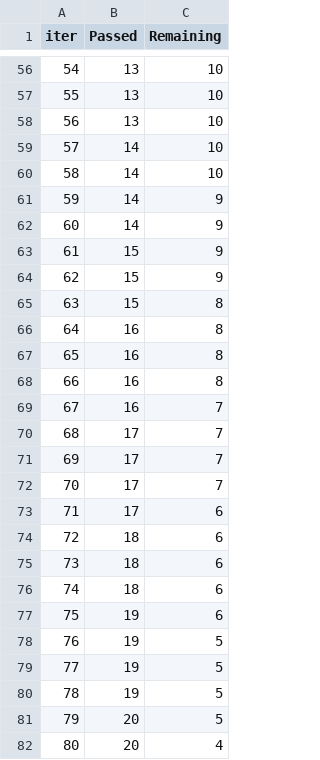
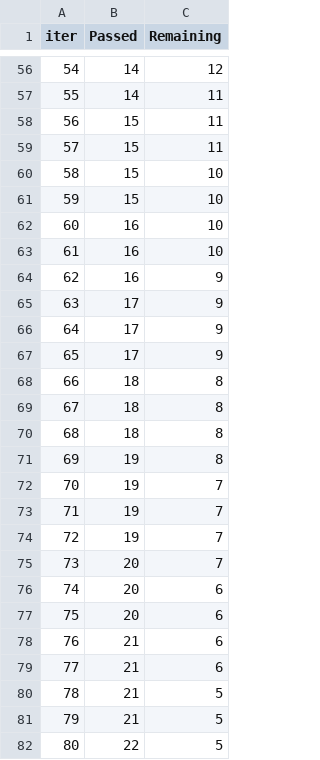
Before and after one commit to goelaryan001/ML-Project, a TSV file: catboost_info/time_left.tsv, drawn as a sheet; only a part is shown, gaps mark what is left out; the diff covers the shown part only.

```diff
--- a/catboost_info/time_left.tsv
+++ b/catboost_info/time_left.tsv
@@ -56,27 +56,27 @@ iter	Passed	Remaining
-54	13	10
-55	13	10
-56	13	10
-57	14	10
-58	14	10
-59	14	9
-60	14	9
-61	15	9
-62	15	9
-63	15	8
-64	16	8
-65	16	8
-66	16	8
-67	16	7
-68	17	7
-69	17	7
-70	17	7
-71	17	6
-72	18	6
-73	18	6
-74	18	6
-75	19	6
-76	19	5
-77	19	5
-78	19	5
-79	20	5
-80	20	4
+54	14	12
+55	14	11
+56	15	11
+57	15	11
+58	15	10
+59	15	10
+60	16	10
+61	16	10
+62	16	9
+63	17	9
+64	17	9
+65	17	9
+66	18	8
+67	18	8
+68	18	8
+69	19	8
+70	19	7
+71	19	7
+72	19	7
+73	20	7
+74	20	6
+75	20	6
+76	21	6
+77	21	6
+78	21	5
+79	21	5
+80	22	5
```
Also changed, not shown: 111 edited cells elsewhere in this file, 3 other files.
